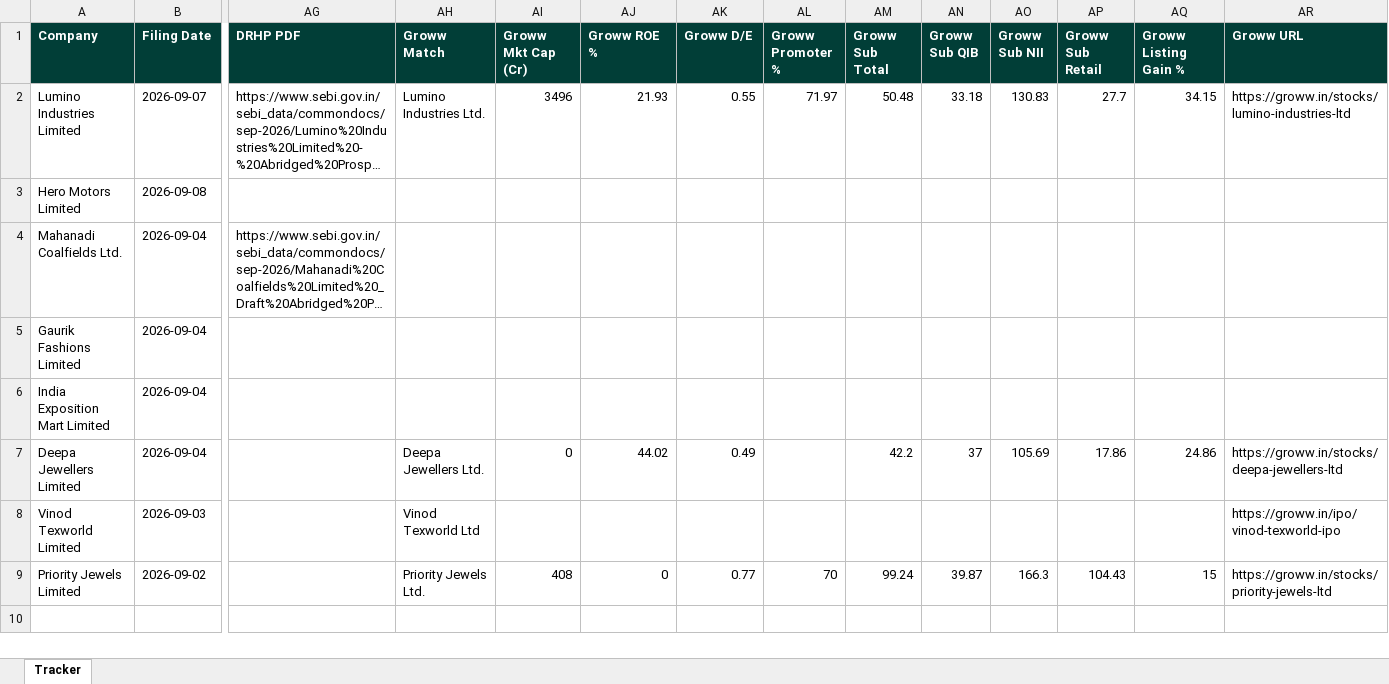
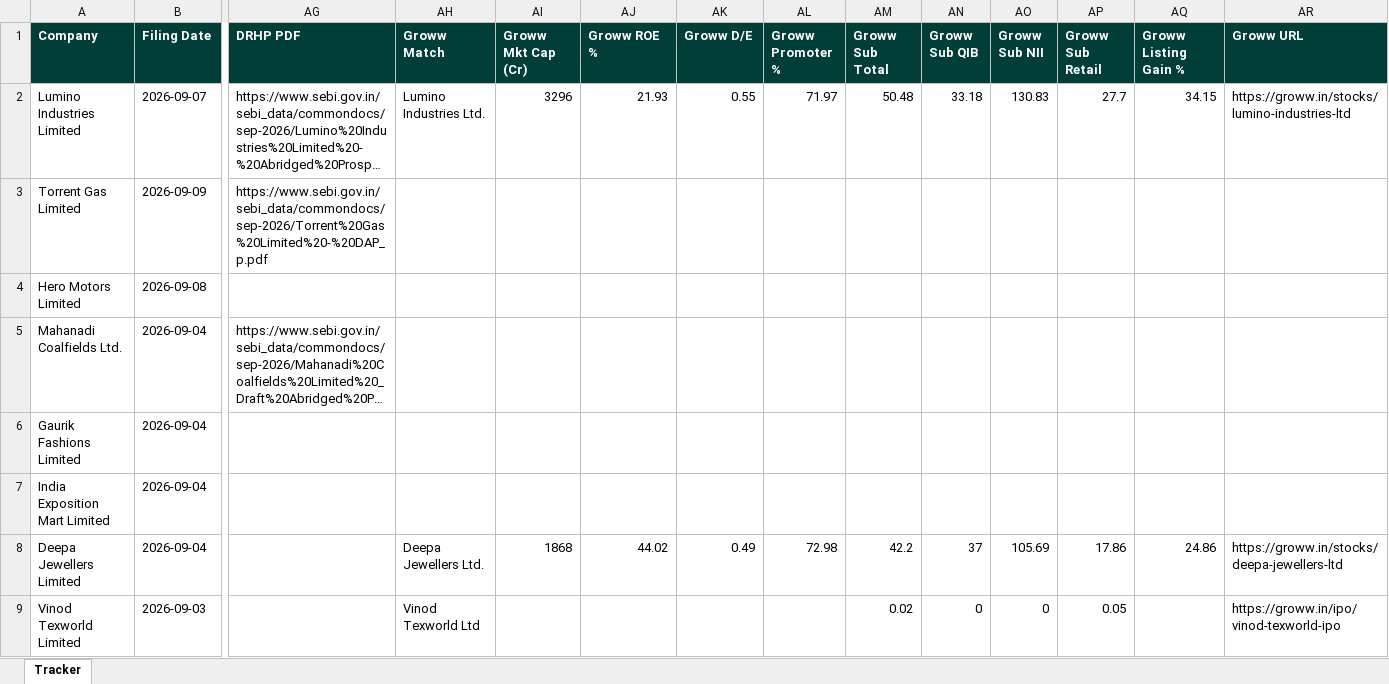
Before and after one commit to techmuns/DRHP, an Excel workbook: data/tracker_appendix.xlsx, sheet Tracker, drawn as a sheet; only a part is shown, gaps mark what is left out; long unchanged cells end in …; values as stored, in another font and other column widths than the file's, no borders; removed rows and columns are numbered as before the commit, all else as after; rows hold the shown columns only; the diff names each change by its address in the sheet, - before the commit and + after, or states it on an @@ line.

```diff
--- a/data/tracker_appendix.xlsx (sheet Tracker)
+++ b/data/tracker_appendix.xlsx (sheet Tracker)
-AI2 (Groww Mkt Cap (Cr)): 3496
+AI2 (Groww Mkt Cap (Cr)): 3296
+row 3: Torrent Gas Limited | 2026-09-09 | https://www.sebi.gov.in/sebi_data/commondocs/sep-2026/Torrent%20Gas%20Limited%20-%20DAP_p.pdf
-AI8 (Groww Mkt Cap (Cr)): 0
+AI8 (Groww Mkt Cap (Cr)): 1868
-AL8 (Groww Promoter %): (empty)
+AL8 (Groww Promoter %): 72.98
-AM9 (Groww Sub Total): (empty)
+AM9 (Groww Sub Total): 0.02
-AN9 (Groww Sub QIB): (empty)
+AN9 (Groww Sub QIB): 0
-AO9 (Groww Sub NII): (empty)
+AO9 (Groww Sub NII): 0
-AP9 (Groww Sub Retail): (empty)
+AP9 (Groww Sub Retail): 0.05
-row 9: Priority Jewels Limited | 2026-09-02 |  | Priority Jewels Ltd. | 408 | 0 | 0.77 | 70 | 99.24 | 39.87 | 166.3 | 104.43 | 15 | https://groww.in/stocks/priority-jewels-ltd
```
Also changed, not shown: 2 other files.
